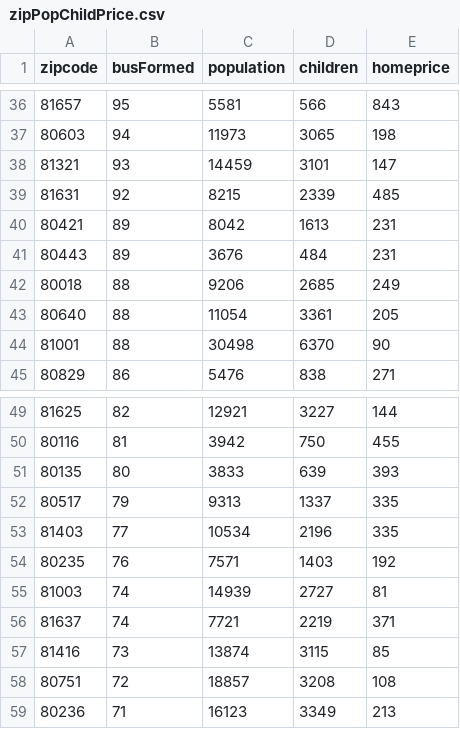
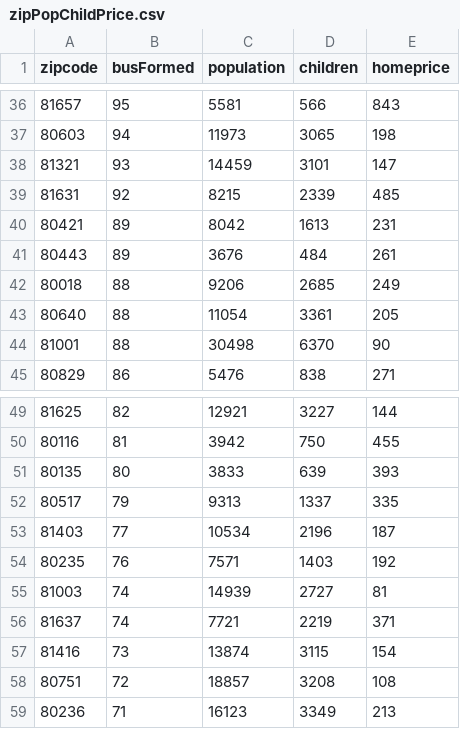
Before and after one commit to matthew-twigg/business-formation, a CSV file: zipPopChildPrice.csv, drawn as a sheet; only a part is shown, gaps mark what is left out; the diff covers the shown part only.

```diff
--- a/zipPopChildPrice.csv
+++ b/zipPopChildPrice.csv
@@ -40,3 +40,3 @@ zipcode,busFormed,population,children,homeprice
 80421,89,8042,1613,231
-80443,89,3676,484,231
+80443,89,3676,484,261
 80018,88,9206,2685,249
@@ -52,3 +52,3 @@ zipcode,busFormed,population,children,homeprice
 80517,79,9313,1337,335
-81403,77,10534,2196,335
+81403,77,10534,2196,187
 80235,76,7571,1403,192
@@ -56,3 +56,3 @@ zipcode,busFormed,population,children,homeprice
 81637,74,7721,2219,371
-81416,73,13874,3115,85
+81416,73,13874,3115,154
 80751,72,18857,3208,108
```
Also changed, not shown: 12 edited cells elsewhere in this file, 1 other file.
